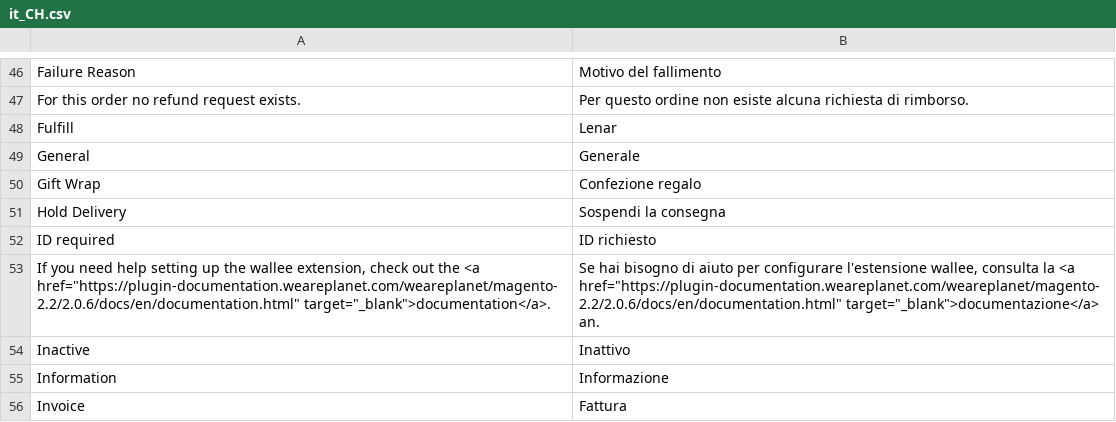
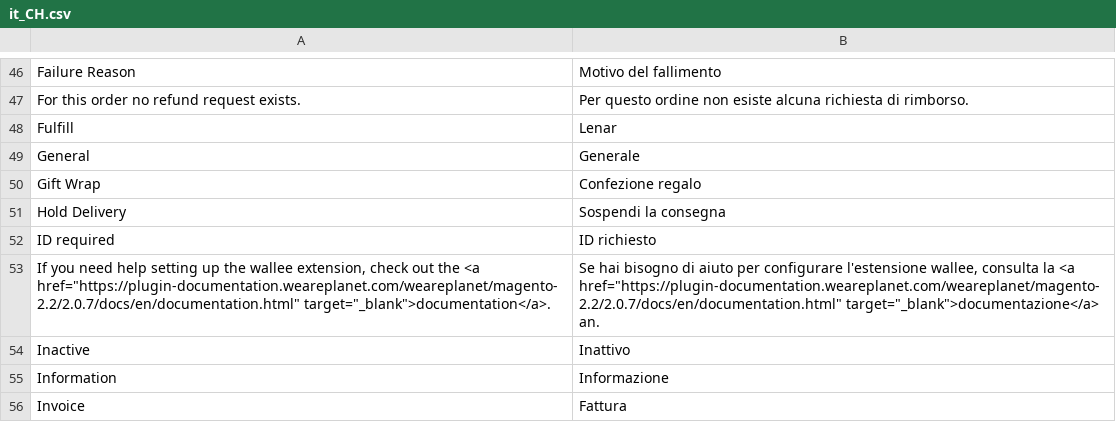
Before and after one commit to romanseeli/magento-2.2, a CSV file: i18n/it_CH.csv, drawn as a sheet; only a part is shown, gaps mark what is left out.

```diff
--- a/i18n/it_CH.csv
+++ b/i18n/it_CH.csv
@@ -52,3 +52,3 @@
 "ID required","ID richiesto"
-"If you need help setting up the wallee extension, check out the <a href=""https://plugin-documentation.weareplanet.com/weareplanet/magento-2.2/2.0.6/docs/en/documentation.html"" target=""_blank"">documentation</a>.","Se hai bisogno di aiuto per configurare l'estensione wallee, consulta la <a href=""https://plugin-documentation.weareplanet.com/weareplanet/magento-2.2/2.0.6/docs/en/documentation.html"" target=""_blank"">documentazione</a> an."
+"If you need help setting up the wallee extension, check out the <a href=""https://plugin-documentation.weareplanet.com/weareplanet/magento-2.2/2.0.7/docs/en/documentation.html"" target=""_blank"">documentation</a>.","Se hai bisogno di aiuto per configurare l'estensione wallee, consulta la <a href=""https://plugin-documentation.weareplanet.com/weareplanet/magento-2.2/2.0.7/docs/en/documentation.html"" target=""_blank"">documentazione</a> an."
 "Inactive","Inattivo"
```
Also changed, not shown: i18n/de_DE.csv, i18n/en_US.csv, 9 other files.
